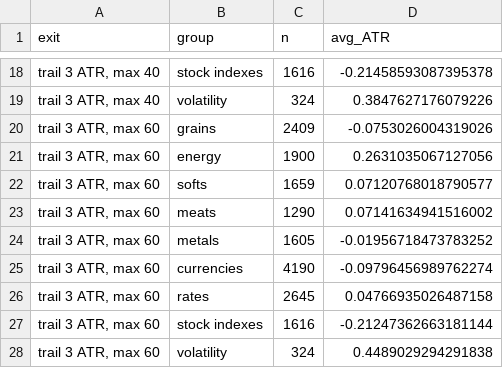
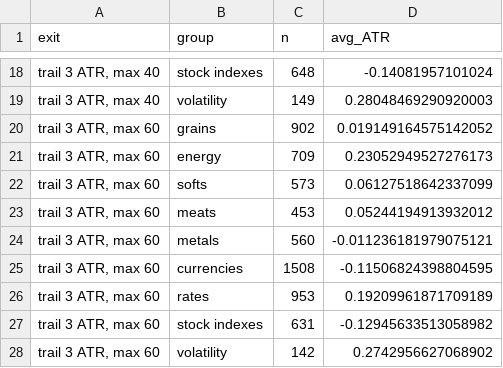
Before and after one commit to kidcharlema9ne/Market-Data, a CSV file: research/trend_following/results_signal_then_pullback/headline_by_group.csv, drawn as a sheet; only a part is shown, gaps mark what is left out; the diff covers the shown part only; the diff names each change by its address in the sheet, - before the commit and + after, or states it on an @@ line.

```diff
--- a/research/trend_following/results_signal_then_pullback/headline_by_group.csv
+++ b/research/trend_following/results_signal_then_pullback/headline_by_group.csv
-C18 (n): 1616
+C18 (n): 648
-D18 (avg_ATR): -0.21458593087395378
+D18 (avg_ATR): -0.14081957101024
-C19 (n): 324
+C19 (n): 149
-D19 (avg_ATR): 0.3847627176079226
+D19 (avg_ATR): 0.28048469290920003
-C20 (n): 2409
+C20 (n): 902
-D20 (avg_ATR): -0.0753026004319026
+D20 (avg_ATR): 0.019149164575142052
-C21 (n): 1900
+C21 (n): 709
-D21 (avg_ATR): 0.2631035067127056
+D21 (avg_ATR): 0.23052949527276173
-C22 (n): 1659
+C22 (n): 573
-D22 (avg_ATR): 0.07120768018790577
+D22 (avg_ATR): 0.06127518642337099
-C23 (n): 1290
+C23 (n): 453
-D23 (avg_ATR): 0.07141634941516002
+D23 (avg_ATR): 0.05244194913932012
-C24 (n): 1605
+C24 (n): 560
-D24 (avg_ATR): -0.01956718473783252
+D24 (avg_ATR): -0.011236181979075121
-C25 (n): 4190
+C25 (n): 1508
-D25 (avg_ATR): -0.09796456989762274
+D25 (avg_ATR): -0.11506824398804595
-C26 (n): 2645
+C26 (n): 953
-D26 (avg_ATR): 0.04766935026487158
+D26 (avg_ATR): 0.19209961871709189
-C27 (n): 1616
+C27 (n): 631
-D27 (avg_ATR): -0.21247362663181144
+D27 (avg_ATR): -0.12945633513058982
-C28 (n): 324
+C28 (n): 142
-D28 (avg_ATR): 0.4489029294291838
+D28 (avg_ATR): 0.2742956627068902
```
Also changed, not shown: 32 edited cells elsewhere in this file, research/trend_following/results_signal_then_pullback/headline_by_year.csv, research/trend_following/results_signal_then_pullback/signal_then_pullback.csv, 4 other files.
